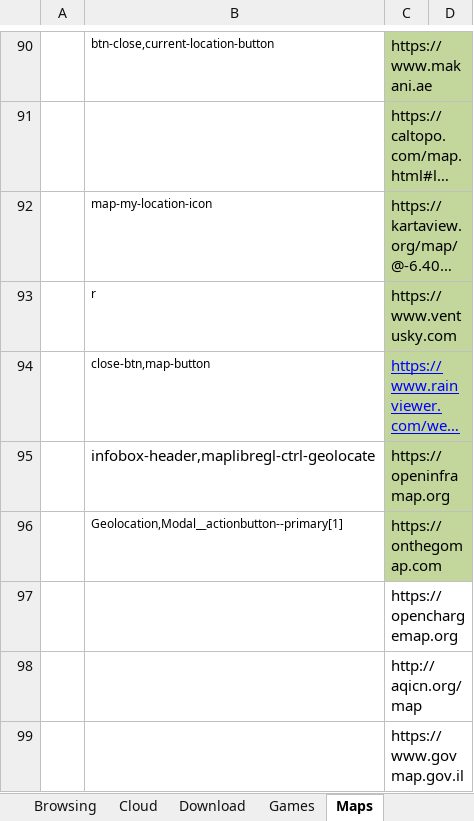
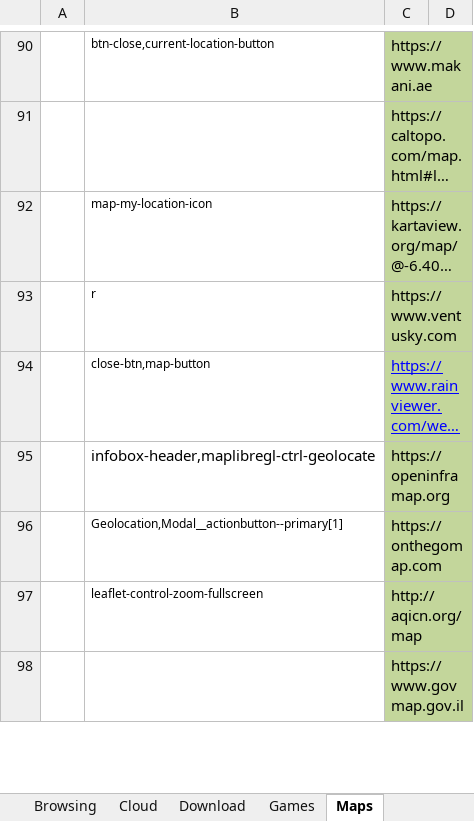
Before and after one commit to yaelrosen77/Final_Project, an Excel workbook: Crawler/App_direct_links.xlsx, sheet Maps, drawn as a sheet; only a part is shown, gaps mark what is left out; long unchanged cells end in …; values as stored, in another font and other column widths than the file's, no borders; removed rows and columns are numbered as before the commit, all else as after; the diff covers the shown part only; the diff names each change by its address in the sheet, - before the commit and + after, or states it on an @@ line.

```diff
--- a/Crawler/App_direct_links.xlsx (sheet Maps)
+++ b/Crawler/App_direct_links.xlsx (sheet Maps)
-row 97:  |  | https://openchargemap.org
-B97: (empty)
+B97: leaflet-control-zoom-fullscreen
-C97:C98 fill: none
+C97:C98 fill: #C3D69B
```
Also changed, not shown: 3 edited cells and cell formats elsewhere in this sheet, sheet Audio Str., 3 other files.
